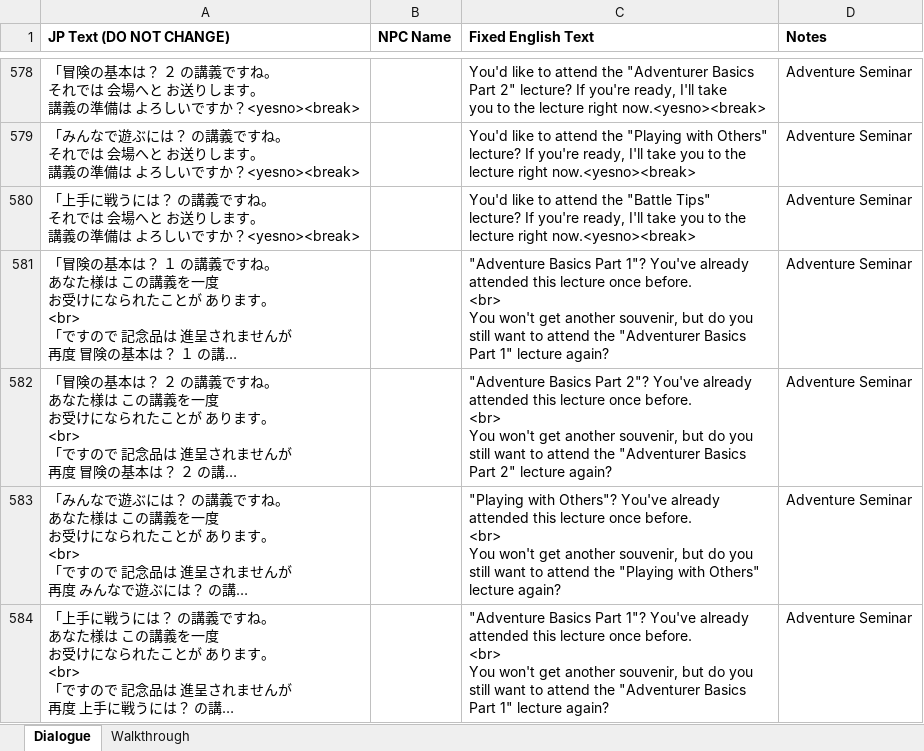
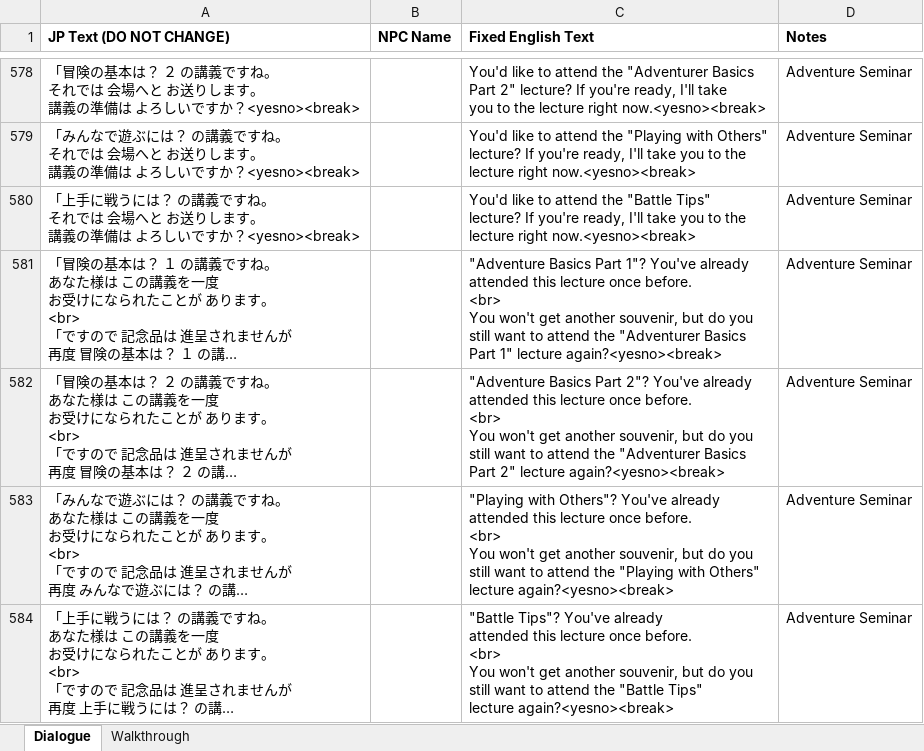
Before and after one commit to dqx-translation-project/dqx-custom-translations, an Excel workbook: csv/merge.xlsx, sheet Dialogue, drawn as a sheet; only a part is shown, gaps mark what is left out; long unchanged cells end in …; values as stored, in another font and other column widths than the file's, no borders; charts and pictures not drawn; ↵ is a line break in a cell; the diff names each change by its address in the sheet, - before the commit and + after, or states it on an @@ line.

Commit message:
Update merge.xlsx

```diff
--- a/csv/merge.xlsx (sheet Dialogue)
+++ b/csv/merge.xlsx (sheet Dialogue)
-C581 (Fixed English Text): …1" lecture again?
+C581 (Fixed English Text): …1" lecture again?<yesno><break>
-C582 (Fixed English Text): …2" lecture again?
+C582 (Fixed English Text): …2" lecture again?<yesno><break>
-C583 (Fixed English Text): …Others" ↵ lecture again?
+C583 (Fixed English Text): …Others" ↵ lecture again?<yesno><break>
-C584 (Fixed English Text): "Adventure Basics Part 1"? You've already ↵ attended this lecture once before. ↵ <br> ↵ You won't get another souvenir, but do you ↵ still want to attend the "Adventurer Basics ↵ Part 1" lecture again?
+C584 (Fixed English Text): "Battle Tips"? You've already ↵ attended this lecture once before. ↵ <br> ↵ You won't get another souvenir, but do you ↵ still want to attend the "Battle Tips" ↵ lecture again?<yesno><break>
```
